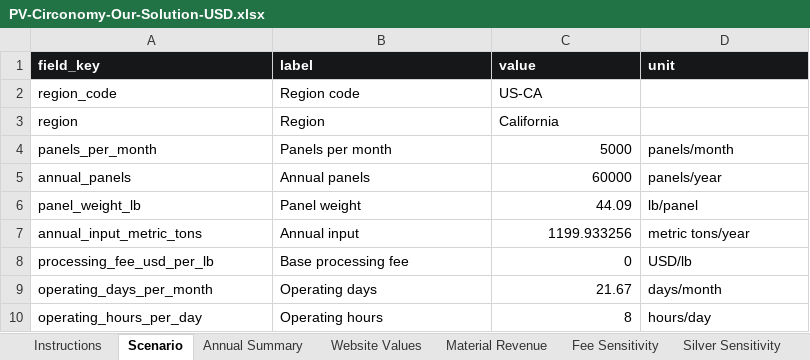
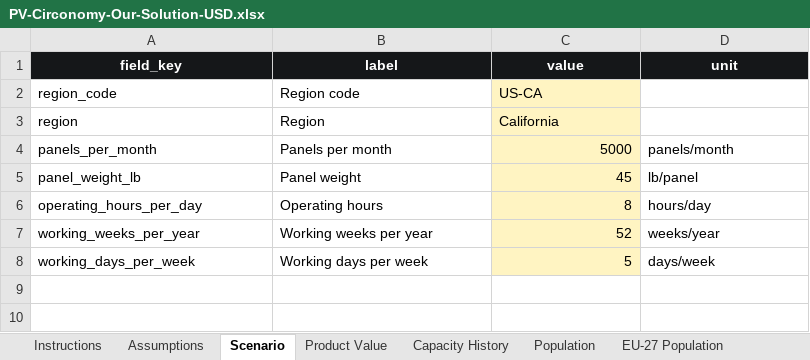
Before and after one commit to andrewhung1028/PVCirconomy, an Excel workbook: exports/PV-Circonomy-Our-Solution-USD.xlsx, sheet Scenario, drawn as a sheet; values as stored, in another font and other column widths than the file's, no borders; table styles not drawn; removed rows and columns are numbered as before the commit, all else as after; the diff names each change by its address in the sheet, - before the commit and + after, or states it on an @@ line.

```diff
--- a/exports/PV-Circonomy-Our-Solution-USD.xlsx (sheet Scenario)
+++ b/exports/PV-Circonomy-Our-Solution-USD.xlsx (sheet Scenario)
-sheet tab: Website Values
+sheet tab: Product Value
-sheet tab: Material Revenue
+sheet tab: Capacity History
-sheet tab: Fee Sensitivity
+sheet tab: Population
-sheet tab: Silver Sensitivity
+sheet tab: EU-27 Population
-sheet tab: Annual Summary
+sheet tab: Assumptions
-A1:D1 alignment: left
+A1:D1 alignment: center
-C2:C4 fill: none
+C2:C4 fill: #FFF4C2
-row 5: annual_panels | Annual panels | 60000 | panels/year
-C5 (value): 44.09
+C5 (value): 45
-C5 fill: none
+C5 fill: #FFF4C2
-row 7: annual_input_metric_tons | Annual input | 1199.933256 | metric tons/year
-row 8: processing_fee_usd_per_lb | Base processing fee | 0 | USD/lb
-row 9: operating_days_per_month | Operating days | 21.67 | days/month
-C6 fill: none
+C6 fill: #FFF4C2
+row 7: working_weeks_per_year | Working weeks per year | 52 | weeks/year
+row 8: working_days_per_week | Working days per week | 5 | days/week
```
Also changed, not shown: sheet EU-27 Population, sheet Population, sheet Capacity History, sheet Product Value, sheet Instructions, other sheet tabs, 13 other files.
